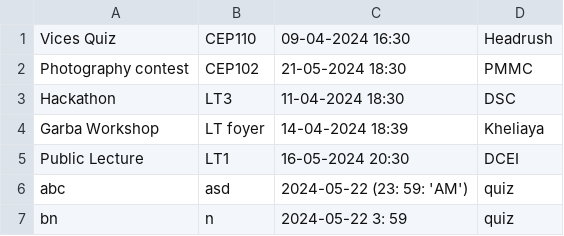
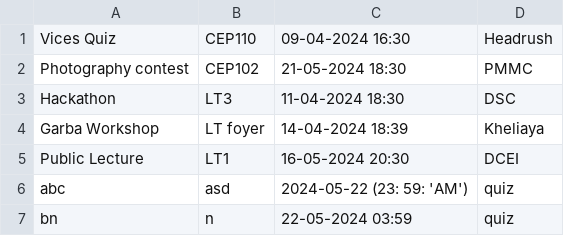
Before and after one commit to DevarshVasani/DA-Club-Manager, a CSV file: PythonApplication1/Events.csv, drawn as a sheet.

```diff
--- a/PythonApplication1/Events.csv
+++ b/PythonApplication1/Events.csv
@@ -6,2 +6,2 @@ Public Lecture,LT1,16-05-2024 20:30,DCEI
 abc,asd,2024-05-22 (23: 59: 'AM'),quiz
-bn,n,2024-05-22 3: 59,quiz
+bn,n,22-05-2024 03:59,quiz
```
Also changed, not shown: 5 other files.
